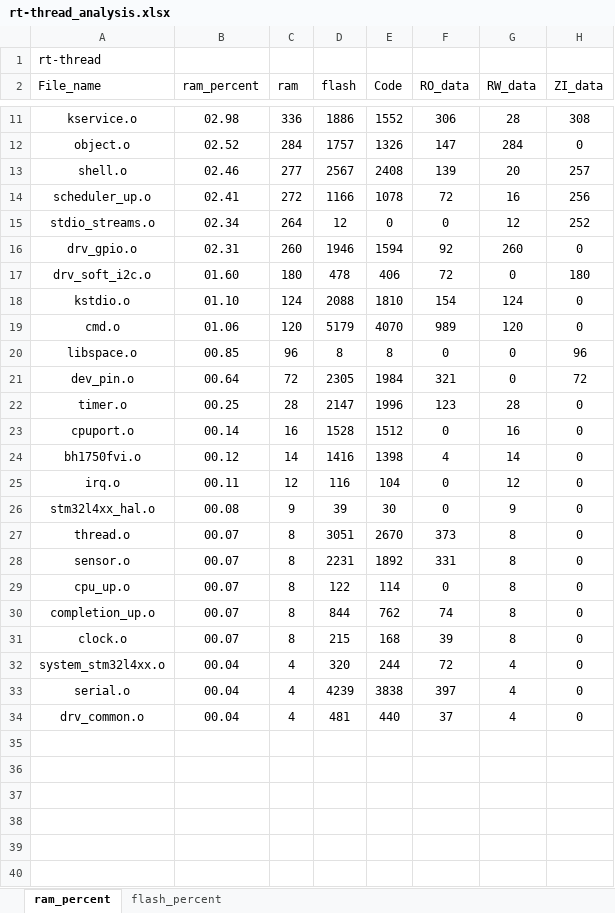
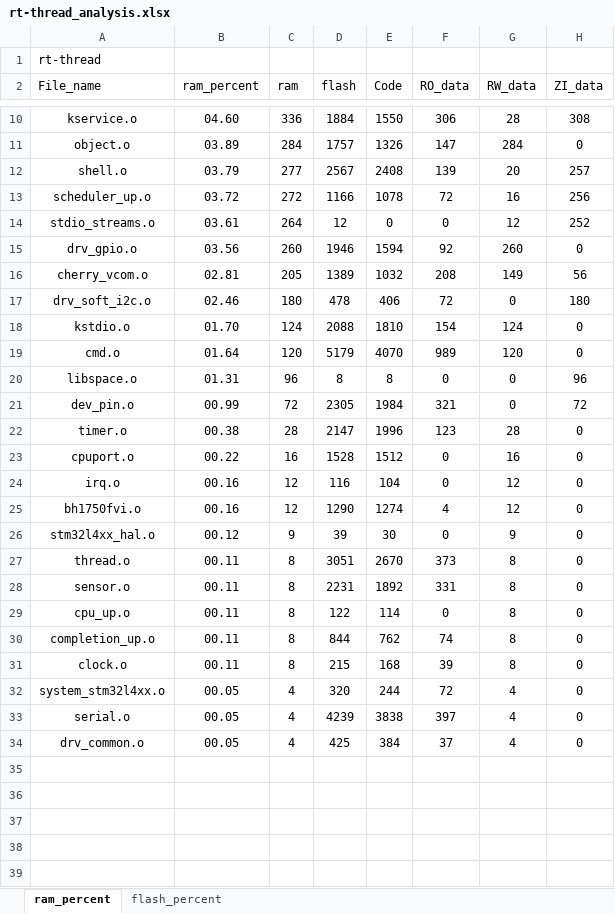
Before and after one commit to CXJ007/LP_Clock, an Excel workbook: Software_RT/bsp/STM32L432xx/rt-thread_analysis.xlsx, sheet ram_percent, drawn as a sheet; only a part is shown, gaps mark what is left out; the shorter side is filled out with more unchanged rows; values as stored, in another font and other column widths than the file's, no borders; charts and pictures and table styles not drawn; removed rows and columns are numbered as before the commit, all else as after; the diff covers the shown part only; the diff names each change by its address in the sheet, - before the commit and + after, or states it on an @@ line.

Commit message:
vcom shell初步适配

```diff
--- a/Software_RT/bsp/STM32L432xx/rt-thread_analysis.xlsx (sheet ram_percent)
+++ b/Software_RT/bsp/STM32L432xx/rt-thread_analysis.xlsx (sheet ram_percent)
-B10 (ram_percent): 02.98
+B10 (ram_percent): 04.60
-D10 (flash): 1886
+D10 (flash): 1884
-E10 (Code): 1552
+E10 (Code): 1550
-B11 (ram_percent): 02.52
+B11 (ram_percent): 03.89
-B12 (ram_percent): 02.46
+B12 (ram_percent): 03.79
-B13 (ram_percent): 02.41
+B13 (ram_percent): 03.72
-B14 (ram_percent): 02.34
+B14 (ram_percent): 03.61
-B15 (ram_percent): 02.31
+B15 (ram_percent): 03.56
+row 16: cherry_vcom.o | 02.81 | 205 | 1389 | 1032 | 208 | 149 | 56
-B17 (ram_percent): 01.60
+B17 (ram_percent): 02.46
-B18 (ram_percent): 01.10
+B18 (ram_percent): 01.70
-B19 (ram_percent): 01.06
+B19 (ram_percent): 01.64
-B20 (ram_percent): 00.85
+B20 (ram_percent): 01.31
-B21 (ram_percent): 00.64
+B21 (ram_percent): 00.99
-B22 (ram_percent): 00.25
+B22 (ram_percent): 00.38
-B23 (ram_percent): 00.14
+B23 (ram_percent): 00.22
-row 24: bh1750fvi.o | 00.12 | 14 | 1416 | 1398 | 4 | 14 | 0
-B24 (ram_percent): 00.11
+B24 (ram_percent): 00.16
+row 25: bh1750fvi.o | 00.16 | 12 | 1290 | 1274 | 4 | 12 | 0
-B26 (ram_percent): 00.08
+B26 (ram_percent): 00.12
-B27:B31 (ram_percent): 00.07
+B27:B31 (ram_percent): 00.11
-B32:B34 (ram_percent): 00.04
+B32:B34 (ram_percent): 00.05
-D34 (flash): 481
+D34 (flash): 425
-E34 (Code): 440
+E34 (Code): 384
-row 35: (empty)
-row 36: (empty)
```
Also changed, not shown: 1 removed row and 15 edited cells elsewhere in this sheet, sheet flash_percent, charts or pictures, 11 other files.
